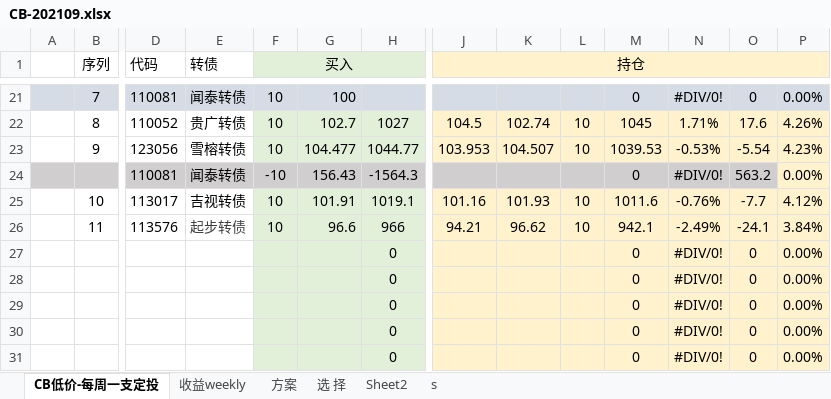
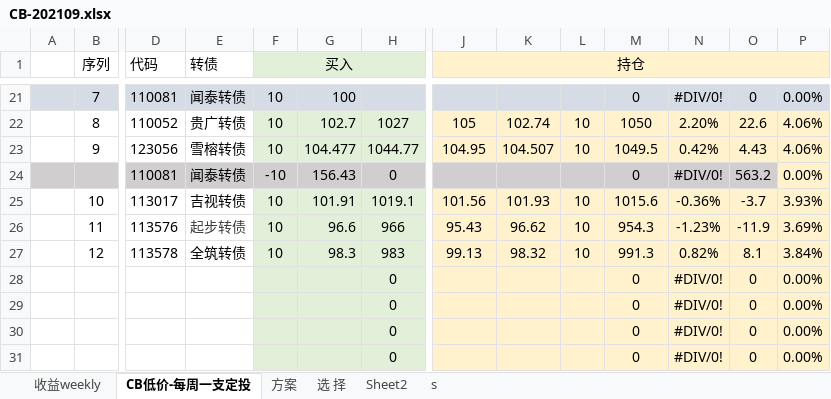
Before and after one commit to CBEB/CB, an Excel workbook: CB-202109.xlsx, sheet CB低价-每周一支定投, drawn as a sheet; only a part is shown, gaps mark what is left out; values as stored, in another font and other column widths than the file's, no borders; conditional formats not drawn; removed rows and columns are numbered as before the commit, all else as after; rows hold the shown columns only; the diff covers the shown part only; the diff names each change by its address in the sheet, - before the commit and + after, or states it on an @@ line.

```diff
--- a/CB-202109.xlsx (sheet CB低价-每周一支定投)
+++ b/CB-202109.xlsx (sheet CB低价-每周一支定投)
@@ sheet tab order changed: 收益weekly | CB低价-每周一支定投 | 方案 | 选 择 | Sheet2 | s @@
-J22 (持仓): 104.5
+J22 (持仓): 105
-M22: 1045
+M22: 1050
-N22: 1.71%
+N22: 2.20%
-O22: 17.6
+O22: 22.6
-P22: 4.26%
+P22: 4.06%
-J23 (持仓): 103.953
+J23 (持仓): 104.95
-M23: 1039.53
+M23: 1049.5
-N23: -0.53%
+N23: 0.42%
-O23: -5.54
+O23: 4.43
-P23: 4.23%
+P23: 4.06%
-H24: -1564.3
+H24: 0
-J25 (持仓): 101.16
+J25 (持仓): 101.56
-M25: 1011.6
+M25: 1015.6
-N25: -0.76%
+N25: -0.36%
-O25: -7.7
+O25: -3.7
-P25: 4.12%
+P25: 3.93%
-J26 (持仓): 94.21
+J26 (持仓): 95.43
-M26: 942.1
+M26: 954.3
-N26: -2.49%
+N26: -1.23%
-O26: -24.1
+O26: -11.9
-P26: 3.84%
+P26: 3.69%
-row 27:  |  |  |  |  |  | 0 |  |  |  | 0 | #DIV/0! | 0 | 0.00%
+row 27:  | 12 | 113578 | 全筑转债 | 10 | 98.3 | 983 | 99.13 | 98.32 | 10 | 991.3 | 0.82% | 8.1 | 3.84%
```
Also changed, not shown: 1 added row, 1 removed row and 90 edited cells elsewhere in this sheet, sheet 收益weekly, charts or pictures.
